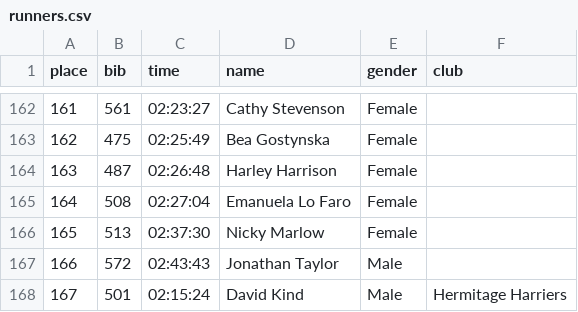
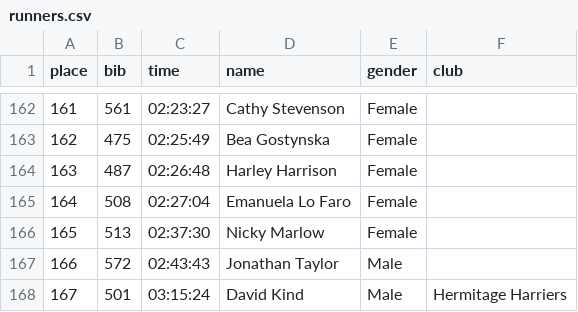
Before and after one commit to Charnwood-Challenge/charnwood-challenge.github.io, a CSV file: _data/results/2026/runners.csv, drawn as a sheet; only a part is shown, gaps mark what is left out.

Commit message:
167,501,03:15:24,David Kind,Male,Hermitage Harriers

```diff
--- a/_data/results/2026/runners.csv
+++ b/_data/results/2026/runners.csv
@@ -167,2 +167,2 @@ place,bib,time,name,gender,club
 166,572,02:43:43,Jonathan Taylor,Male,
-167,501,02:15:24,David Kind,Male,Hermitage Harriers
+167,501,03:15:24,David Kind,Male,Hermitage Harriers
```
